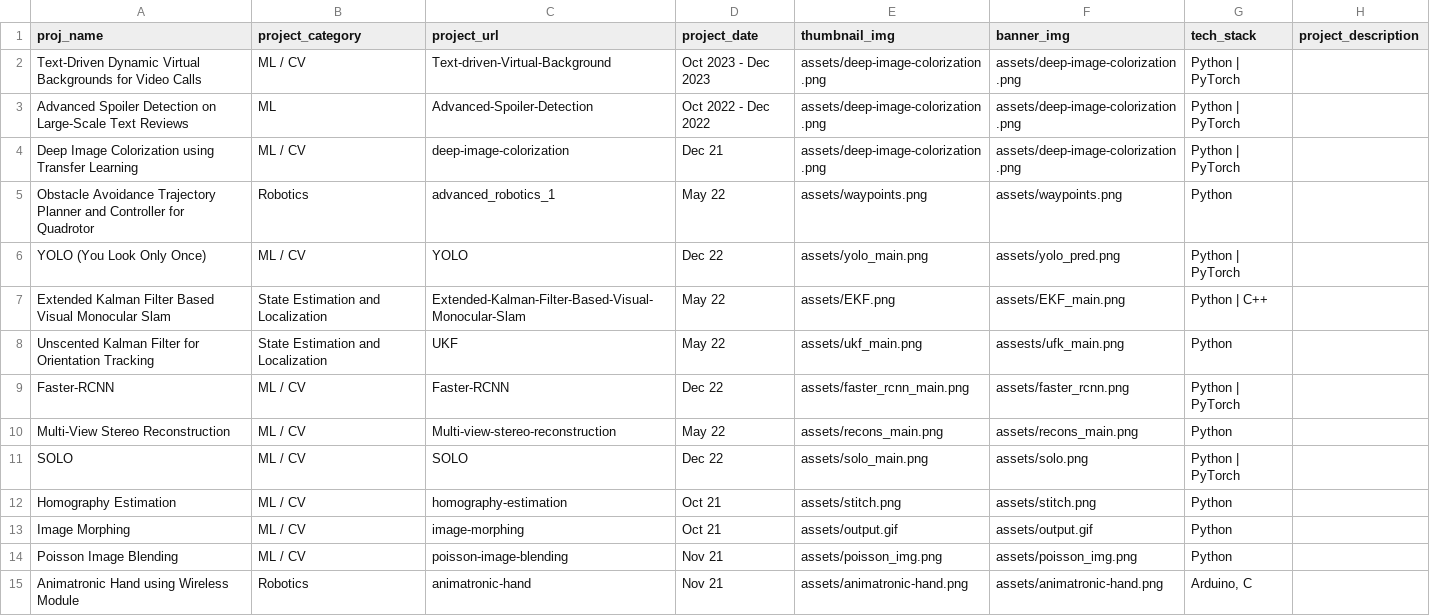
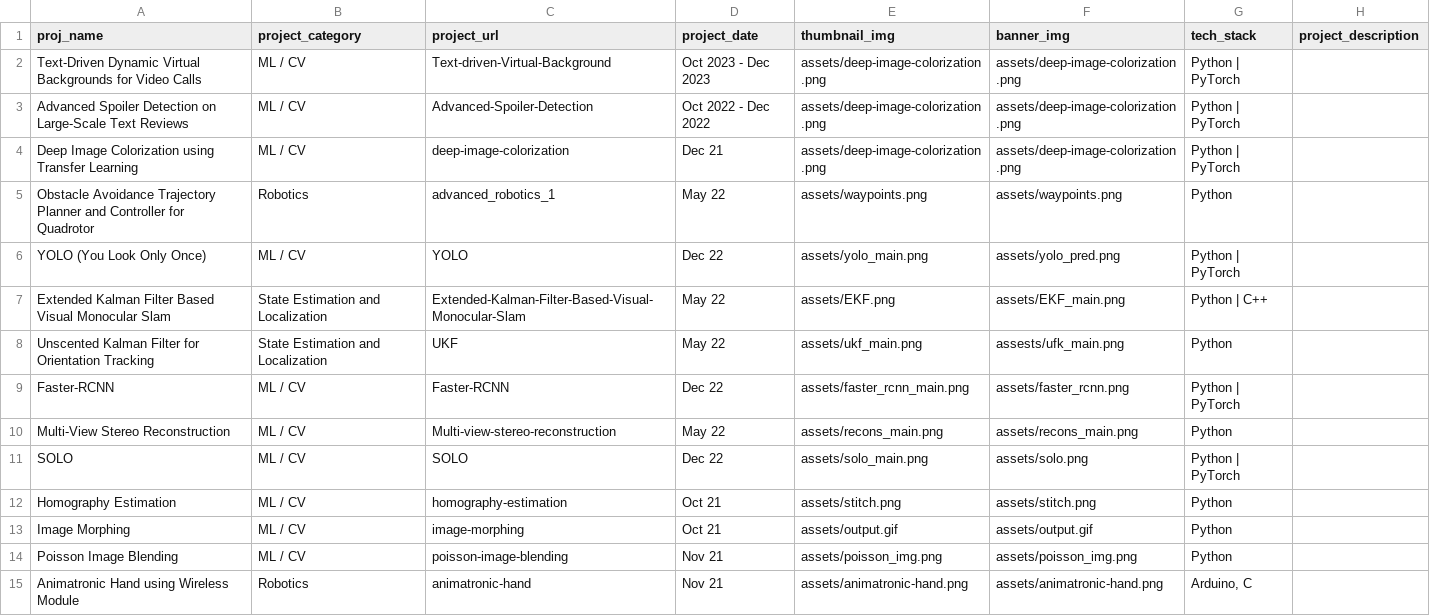
Before and after one commit to Akash-Sundar/portfolio, a CSV file: scripts/projects.csv, drawn as a sheet.

```diff
--- a/scripts/projects.csv
+++ b/scripts/projects.csv
@@ -2,3 +2,3 @@ proj_name,project_category,project_url,project_date,thumbnail_img,banner_img,tec
 Text-Driven Dynamic Virtual Backgrounds for Video Calls,ML / CV,Text-driven-Virtual-Background,Oct 2023 - Dec 2023,assets/deep-image-colorization.png,assets/deep-image-colorization.png,Python | PyTorch,,,,,,,,,
-Advanced Spoiler Detection on Large-Scale Text Reviews,ML,Advanced-Spoiler-Detection,Oct 2022 - Dec 2022,assets/deep-image-colorization.png,assets/deep-image-colorization.png,Python | PyTorch,,,,,,,,,
+Advanced Spoiler Detection on Large-Scale Text Reviews,ML / CV,Advanced-Spoiler-Detection,Oct 2022 - Dec 2022,assets/deep-image-colorization.png,assets/deep-image-colorization.png,Python | PyTorch,,,,,,,,,
 Deep Image Colorization using Transfer Learning,ML / CV,deep-image-colorization,Dec 21,assets/deep-image-colorization.png,assets/deep-image-colorization.png,Python | PyTorch,,,,,,,,,
```
Also changed, not shown: 1 other file.
